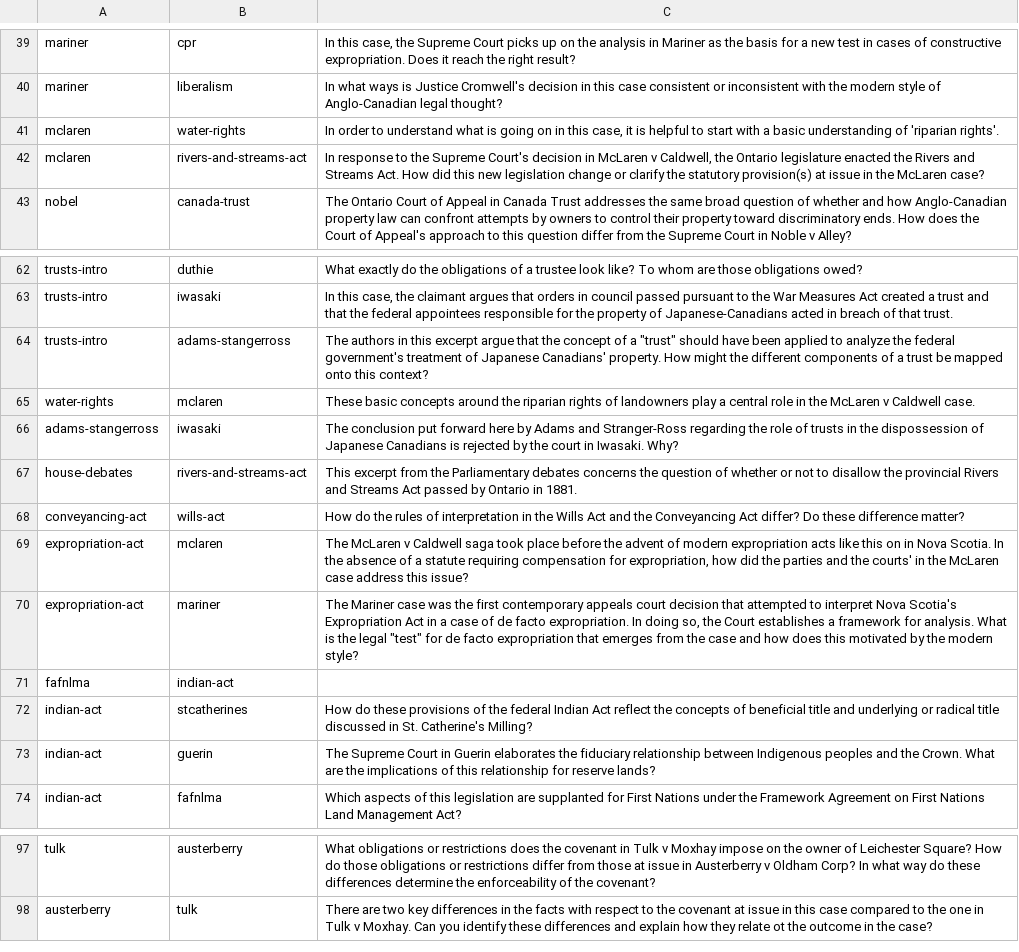
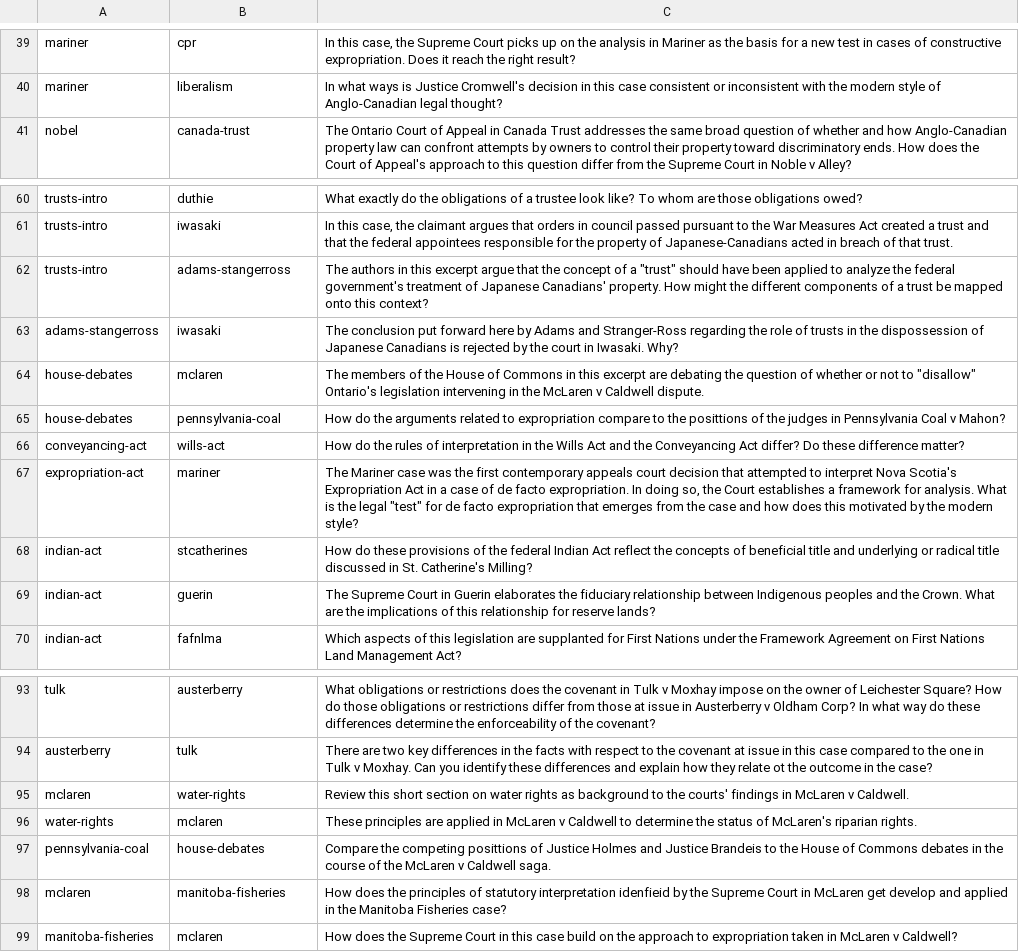
Before and after one commit to radish-es/casebook-property, a CSV file: assets/links.csv, drawn as a sheet; only a part is shown, gaps mark what is left out.

```diff
--- a/assets/links.csv
+++ b/assets/links.csv
@@ -40,4 +40,2 @@ mariner,cpr,"In this case, the Supreme Court picks up on the analysis in Mariner
 mariner,liberalism,In what ways is Justice Cromwell's decision in this case consistent or inconsistent with the modern style of Anglo-Canadian legal thought?
-mclaren,water-rights,"In order to understand what is going on in this case, it is helpful to start with a basic understanding of 'riparian rights'."
-mclaren,rivers-and-streams-act,"In response to the Supreme Court's decision in McLaren v Caldwell, the Ontario legislature enacted the Rivers and Streams Act. How did this new legislation change or clarify the statutory provision(s) at issue in the McLaren case?"
 nobel,canada-trust,The Ontario Court of Appeal in Canada Trust addresses the same broad question of whether and how Anglo-Canadian property law can confront attempts by owners to control their property toward discriminatory ends. How does the Court of Appeal's approach to this question differ from the Supreme Court in Noble v Alley?
@@ -64,9 +62,7 @@ trusts-intro,iwasaki,"In this case, the claimant argues that orders in council p
 trusts-intro,adams-stangerross,"The authors in this excerpt argue that the concept of a ""trust"" should have been applied to analyze the federal government's treatment of Japanese Canadians' property. How might the different components of a trust be mapped onto this context?"
-water-rights,mclaren,These basic concepts around the riparian rights of landowners play a central role in the McLaren v Caldwell case.
 adams-stangerross,iwasaki,The conclusion put forward here by Adams and Stranger-Ross regarding the role of trusts in the dispossession of Japanese Canadians is rejected by the court in Iwasaki. Why?
-house-debates,rivers-and-streams-act,This excerpt from the Parliamentary debates concerns the question of whether or not to disallow the provincial Rivers and Streams Act passed by Ontario in 1881.
+house-debates,mclaren,"The members of the House of Commons in this excerpt are debating the question of whether or not to ""disallow"" Ontario's legislation intervening in the McLaren v Caldwell dispute."
+house-debates,pennsylvania-coal,How do the arguments related to expropriation compare to the posittions of the judges in Pennsylvania Coal v Mahon?
 conveyancing-act,wills-act,How do the rules of interpretation in the Wills Act and the Conveyancing Act differ? Do these difference matter?
-expropriation-act,mclaren,"The McLaren v Caldwell saga took place before the advent of modern expropriation acts like this on in Nova Scotia. In the absence of a statute requiring compensation for expropriation, how did the parties and the courts' in the McLaren case address this issue?"
 expropriation-act,mariner,"The Mariner case was the first contemporary appeals court decision that attempted to interpret Nova Scotia's Expropriation Act in a case of de facto expropriation. In doing so, the Court establishes a framework for analysis. What is the legal ""test"" for de facto expropriation that emerges from the case and how does this motivated by the modern style?"
-fafnlma,indian-act,
 indian-act,stcatherines,How do these provisions of the federal Indian Act reflect the concepts of beneficial title and underlying or radical title discussed in St. Catherine's Milling?
@@ -98 +94,6 @@ tulk,austerberry,What obligations or restrictions does the covenant in Tulk v Mo
 austerberry,tulk,There are two key differences in the facts with respect to the covenant at issue in this case compared to the one in Tulk v Moxhay. Can you identify these differences and explain how they relate ot the outcome in the case?
+mclaren,water-rights,Review this short section on water rights as background to the courts' findings in McLaren v Caldwell.
+water-rights,mclaren,These principles are applied in McLaren v Caldwell to determine the status of McLaren's riparian rights.
+pennsylvania-coal,house-debates,Compare the competing posittions of Justice Holmes and Justice Brandeis to the House of Commons debates in the course of the McLaren v Caldwell saga.
+mclaren,manitoba-fisheries,How does the principles of statutory interpretation idenfieid by the Supreme Court in McLaren get develop and applied in the Manitoba Fisheries case?
+manitoba-fisheries,mclaren,How does the Supreme Court in this case build on the approach to expropriation taken in McLaren v Caldwell?
```
Also changed, not shown: 8 other files.
